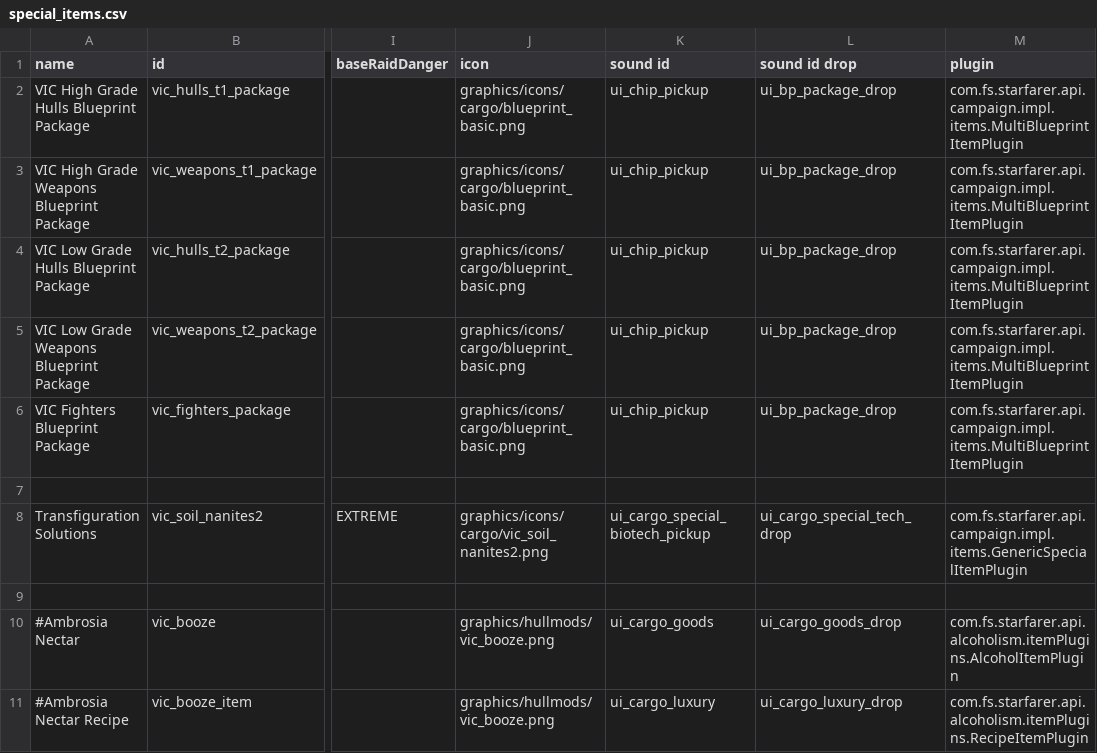
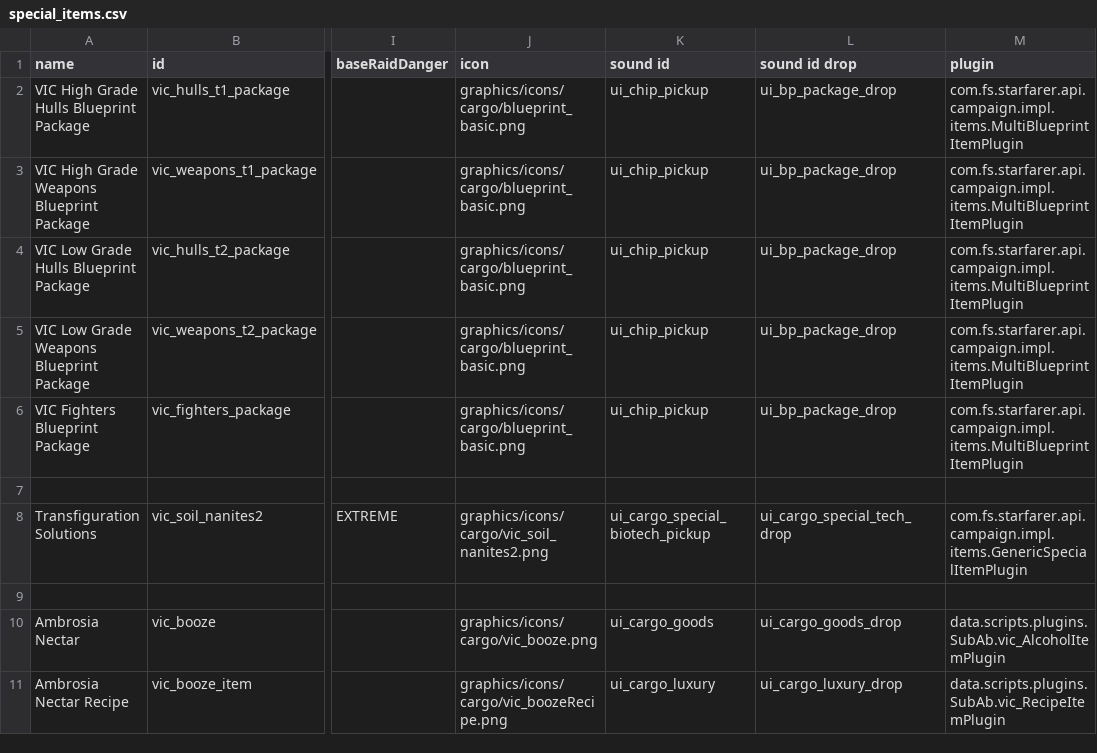
Before and after one commit to AstaratStarsector/VIC, a CSV file: data/campaign/special_items.csv, drawn as a sheet; only a part is shown, gaps mark what is left out; the diff names each change by its address in the sheet, - before the commit and + after, or states it on an @@ line.

Commit message:
booze properly readded

```diff
--- a/data/campaign/special_items.csv
+++ b/data/campaign/special_items.csv
-A10 (name): #Ambrosia Nectar
+A10 (name): Ambrosia Nectar
-J10 (icon): graphics/hullmods/vic_booze.png
+J10 (icon): graphics/icons/cargo/vic_booze.png
-M10 (plugin): com.fs.starfarer.api.alcoholism.itemPlugins.AlcoholItemPlugin
+M10 (plugin): data.scripts.plugins.SubAb.vic_AlcoholItemPlugin
-A11 (name): #Ambrosia Nectar Recipe
+A11 (name): Ambrosia Nectar Recipe
-J11 (icon): graphics/hullmods/vic_booze.png
+J11 (icon): graphics/icons/cargo/vic_boozeRecipe.png
-M11 (plugin): com.fs.starfarer.api.alcoholism.itemPlugins.RecipeItemPlugin
+M11 (plugin): data.scripts.plugins.SubAb.vic_RecipeItemPlugin
```
Also changed, not shown: data/campaign/commodities.csv, data/hullmods/hull_mods.csv, 12 other files.
